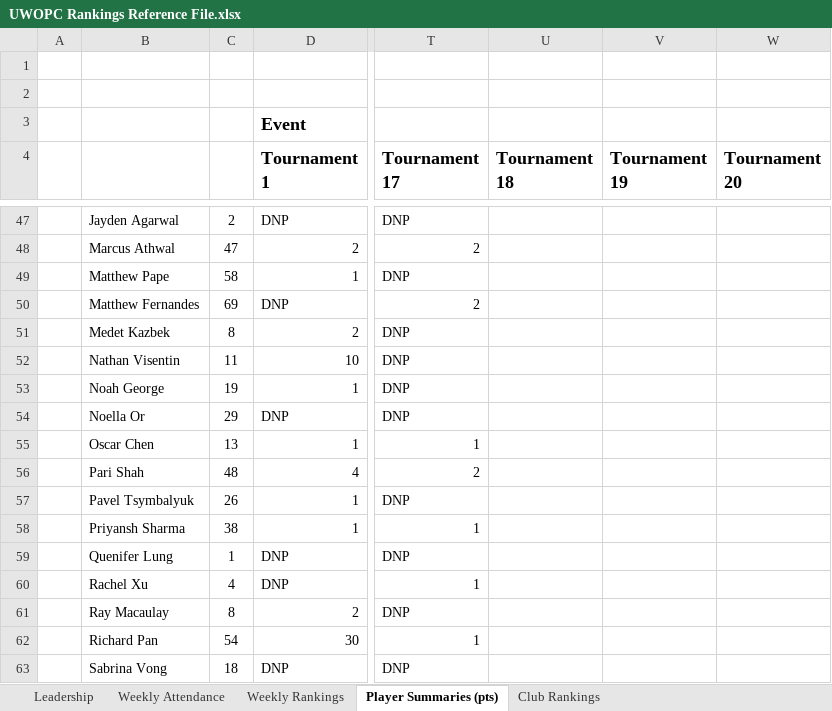
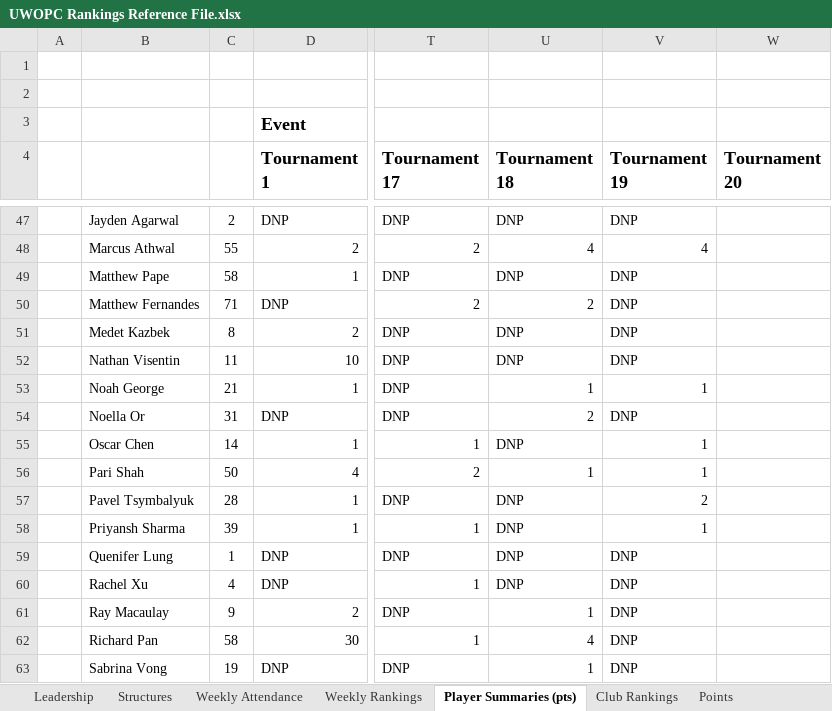
Before and after one commit to rohan-mandi/UWOPC-website, an Excel workbook: UWOPC Rankings Reference File.xlsx, sheet Player Summaries (pts), drawn as a sheet; only a part is shown, gaps mark what is left out; values as stored, in another font and other column widths than the file's, no borders; table styles not drawn; the diff covers the shown part only; the diff names each change by its address in the sheet, - before the commit and + after, or states it on an @@ line.

```diff
--- a/UWOPC Rankings Reference File.xlsx (sheet Player Summaries (pts))
+++ b/UWOPC Rankings Reference File.xlsx (sheet Player Summaries (pts))
@@ sheet tab unhidden: Structures @@
@@ sheet tab unhidden: Points @@
-U47 (Tournament 18): (empty)
+U47 (Tournament 18): DNP
-V47 (Tournament 19): (empty)
+V47 (Tournament 19): DNP
-C48: 47
+C48: 55
-U48 (Tournament 18): (empty)
+U48 (Tournament 18): 4
-V48 (Tournament 19): (empty)
+V48 (Tournament 19): 4
-U49 (Tournament 18): (empty)
+U49 (Tournament 18): DNP
-V49:V52 (Tournament 19): (empty)
+V49:V52 (Tournament 19): DNP
-C50: 69
+C50: 71
-U50 (Tournament 18): (empty)
+U50 (Tournament 18): 2
-U51:U52 (Tournament 18): (empty)
+U51:U52 (Tournament 18): DNP
-C53: 19
+C53: 21
-U53 (Tournament 18): (empty)
+U53 (Tournament 18): 1
-V53 (Tournament 19): (empty)
+V53 (Tournament 19): 1
-C54: 29
+C54: 31
-U54 (Tournament 18): (empty)
+U54 (Tournament 18): 2
-V54 (Tournament 19): (empty)
+V54 (Tournament 19): DNP
-C55: 13
+C55: 14
-U55 (Tournament 18): (empty)
+U55 (Tournament 18): DNP
-V55:V56 (Tournament 19): (empty)
+V55:V56 (Tournament 19): 1
-C56: 48
+C56: 50
-U56 (Tournament 18): (empty)
+U56 (Tournament 18): 1
-C57: 26
+C57: 28
-U57:U60 (Tournament 18): (empty)
+U57:U60 (Tournament 18): DNP
-V57 (Tournament 19): (empty)
+V57 (Tournament 19): 2
-C58: 38
+C58: 39
-V58 (Tournament 19): (empty)
+V58 (Tournament 19): 1
-V59:V63 (Tournament 19): (empty)
+V59:V63 (Tournament 19): DNP
-C61: 8
+C61: 9
-U61 (Tournament 18): (empty)
+U61 (Tournament 18): 1
-C62: 54
+C62: 58
-U62 (Tournament 18): (empty)
+U62 (Tournament 18): 4
-C63: 18
+C63: 19
-U63 (Tournament 18): (empty)
+U63 (Tournament 18): 1
```
Also changed, not shown: 6 added rows, 6 removed rows and 866 edited cells elsewhere in this sheet, sheet Club Rankings, sheet Weekly Rankings, sheet Weekly Attendance, formulas that keep their value, hidden cells, server/UWOPC Rankings Reference File.xlsx.
